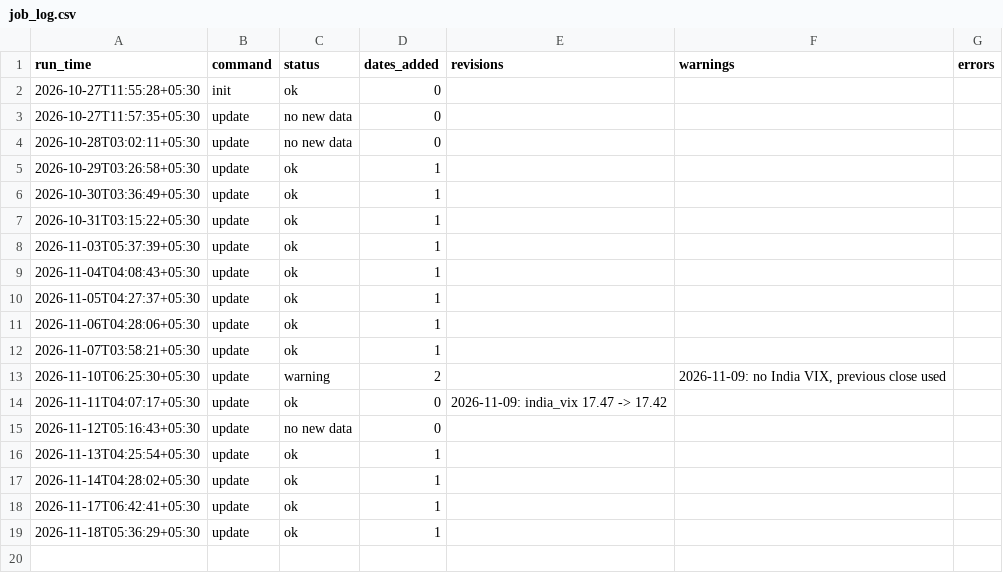
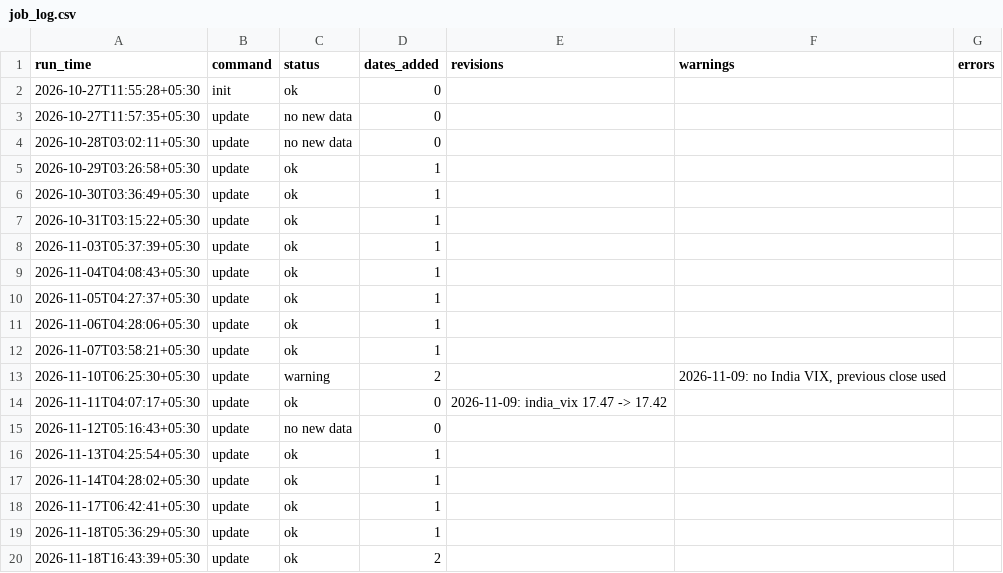
Before and after one commit to khatuaryan10-ops/nifty50-portfolio-risk-models, a CSV file: data/job_log.csv, drawn as a sheet; the diff names each change by its address in the sheet, - before the commit and + after, or states it on an @@ line.

```diff
--- a/data/job_log.csv
+++ b/data/job_log.csv
+row 20: 2026-11-18T16:43:39+05:30 | update | ok | 2
```
Also changed, not shown: data/prices_raw.csv, data/returns.csv, 3 other files.
